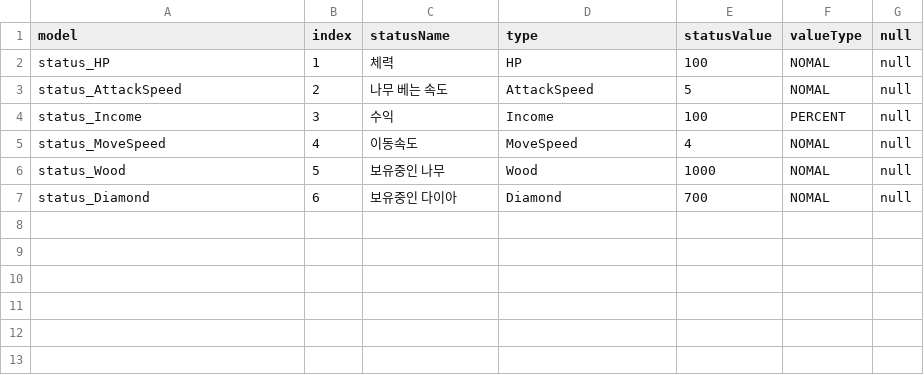
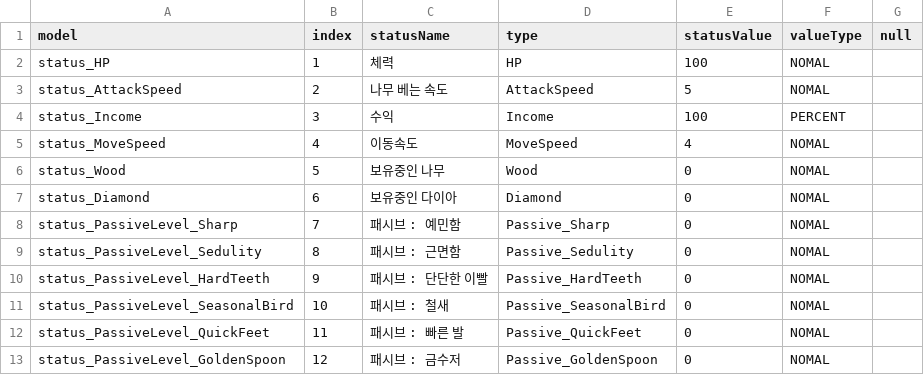
Before and after one commit to JY-LemongO/Busy-as-a-beaver, a CSV file: Assets/1_Scripts/Data/DB_Status.csv, drawn as a sheet.

```diff
--- a/Assets/1_Scripts/Data/DB_Status.csv
+++ b/Assets/1_Scripts/Data/DB_Status.csv
@@ -1,7 +1,13 @@
 model,index,statusName,type,statusValue,valueType,null
-status_HP,1,체력,HP,100,NOMAL,null
-status_AttackSpeed,2,나무 베는 속도,AttackSpeed,5,NOMAL,null
-status_Income,3,수익,Income,100,PERCENT,null
-status_MoveSpeed,4,이동속도,MoveSpeed,4,NOMAL,null
-status_Wood,5,보유중인 나무,Wood,1000,NOMAL,null
-status_Diamond,6,보유중인 다이아,Diamond,700,NOMAL,null
+status_HP,1,체력,HP,100,NOMAL,
+status_AttackSpeed,2,나무 베는 속도,AttackSpeed,5,NOMAL,
+status_Income,3,수익,Income,100,PERCENT,
+status_MoveSpeed,4,이동속도,MoveSpeed,4,NOMAL,
+status_Wood,5,보유중인 나무,Wood,0,NOMAL,
+status_Diamond,6,보유중인 다이아,Diamond,0,NOMAL,
+status_PassiveLevel_Sharp,7,패시브 : 예민함,Passive_Sharp,0,NOMAL,
+status_PassiveLevel_Sedulity,8,패시브 : 근면함,Passive_Sedulity,0,NOMAL,
+status_PassiveLevel_HardTeeth,9,패시브 : 단단한 이빨,Passive_HardTeeth,0,NOMAL,
+status_PassiveLevel_SeasonalBird,10,패시브 : 철새,Passive_SeasonalBird,0,NOMAL,
+status_PassiveLevel_QuickFeet,11,패시브 : 빠른 발,Passive_QuickFeet,0,NOMAL,
+status_PassiveLevel_GoldenSpoon,12,패시브 : 금수저,Passive_GoldenSpoon,0,NOMAL,
```
Also changed, not shown: 26 other files.
